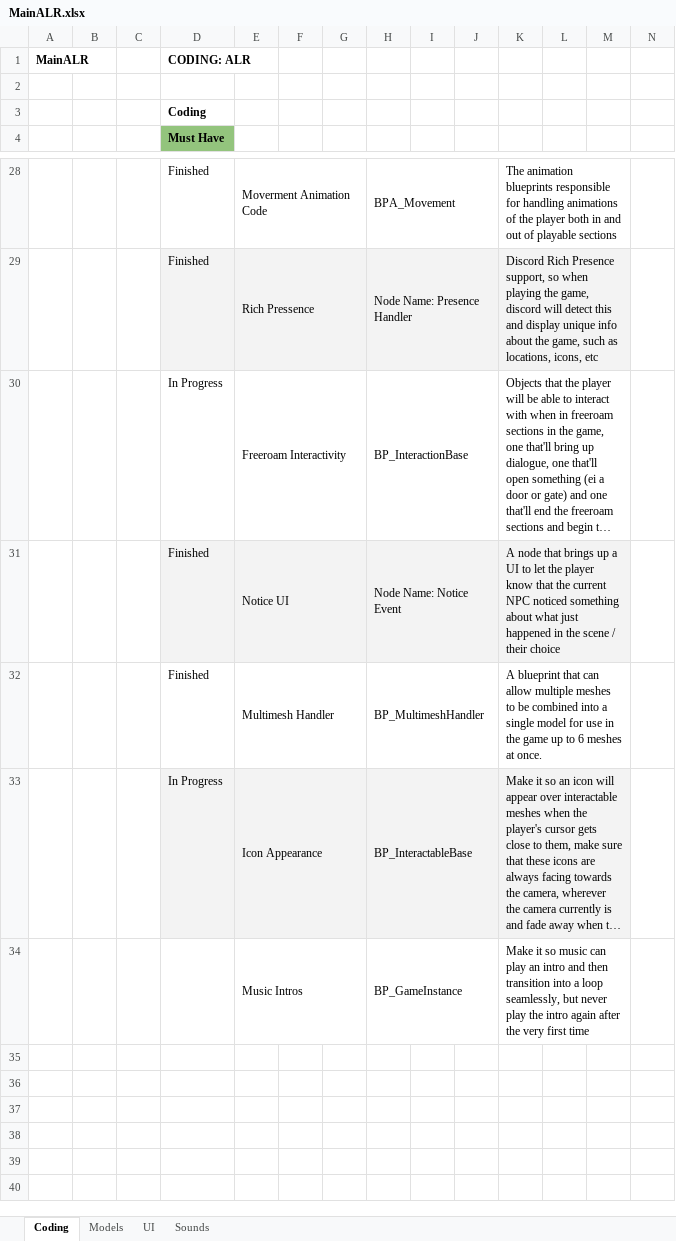
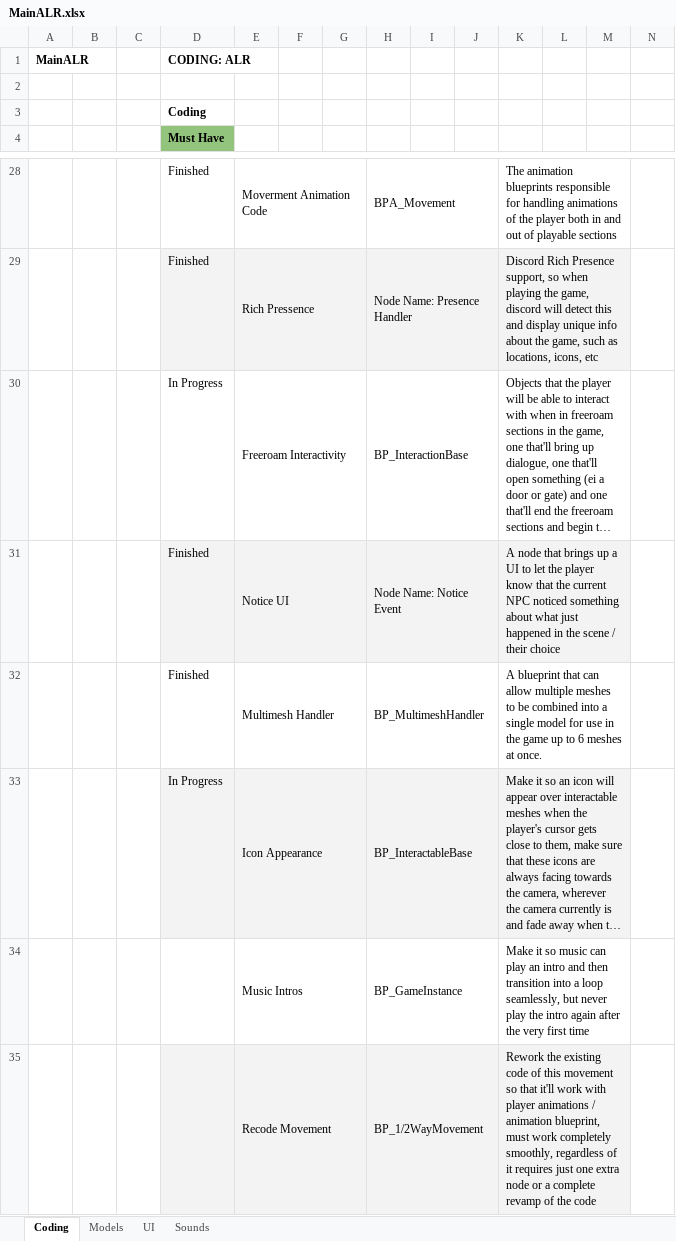
Before and after one commit to caitheai/Cost-of-Betrayal, an Excel workbook: To-Do/MainALR.xlsx, sheet Coding, drawn as a sheet; only a part is shown, gaps mark what is left out; long unchanged cells end in …; values as stored, in another font and other column widths than the file's, no borders; charts and pictures not drawn; rows hold the shown columns only; the diff names each change by its address in the sheet, - before the commit and + after, or states it on an @@ line.

```diff
--- a/To-Do/MainALR.xlsx (sheet Coding)
+++ b/To-Do/MainALR.xlsx (sheet Coding)
+row 35:  |  |  |  | Recode Movement |  |  | BP_1/2WayMovement |  |  | Rework the existing code of this movement so that it'll work with player animations / animation blueprint, must work completely smoothly, regardless of it requires just one extra node or a complete revamp of the code
```
Also changed, not shown: sheet UI, sheet Models, charts or pictures, 6 other files.
